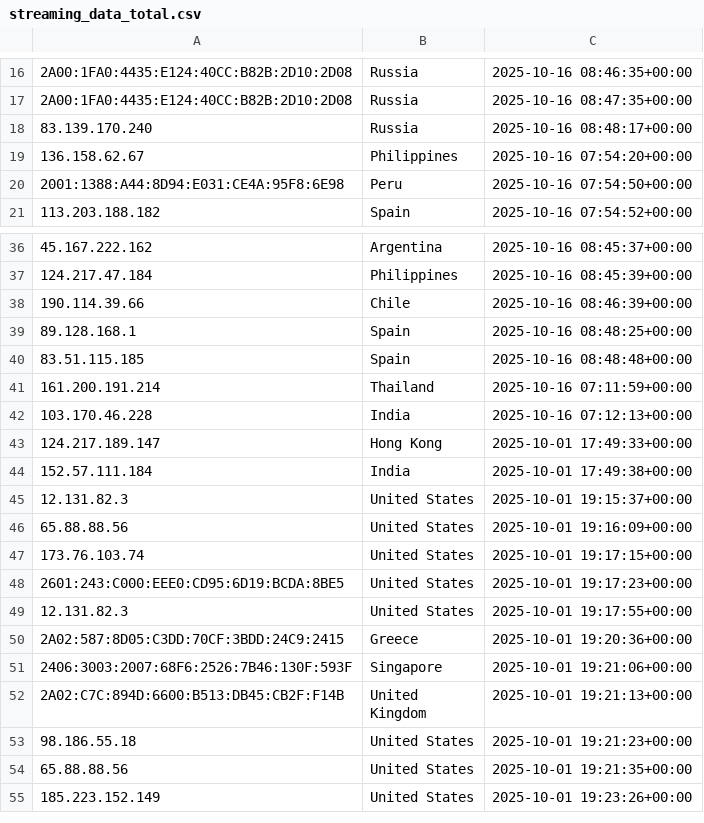
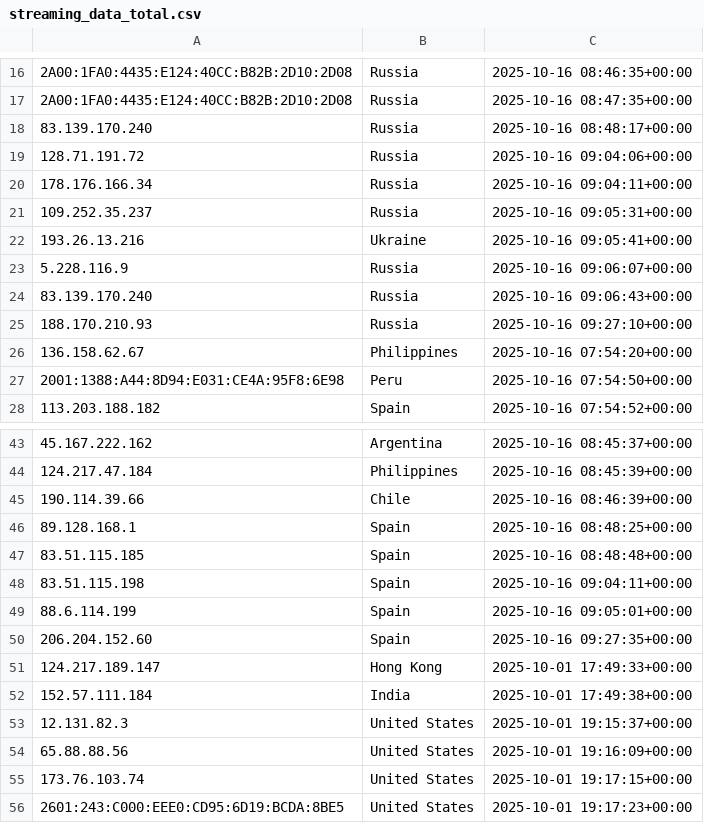
Before and after one commit to kochenderferc/wikipedia-political-context, a CSV file: src/streaming_data_total.csv (was streaming_data_total.csv), drawn as a sheet; only a part is shown, gaps mark what is left out; the shorter side is filled out with more unchanged rows; removed rows and columns are numbered as before the commit, all else as after; the diff covers the shown part only; the diff names each change by its address in the sheet, - before the commit and + after, or states it on an @@ line.

```diff
--- a/streaming_data_total.csv
+++ b/src/streaming_data_total.csv
+row 19: 128.71.191.72 | Russia | 2025-10-16 09:04:06+00:00
+row 20: 178.176.166.34 | Russia | 2025-10-16 09:04:11+00:00
+row 21: 109.252.35.237 | Russia | 2025-10-16 09:05:31+00:00
+row 22: 193.26.13.216 | Ukraine | 2025-10-16 09:05:41+00:00
+row 23: 5.228.116.9 | Russia | 2025-10-16 09:06:07+00:00
+row 24: 83.139.170.240 | Russia | 2025-10-16 09:06:43+00:00
+row 25: 188.170.210.93 | Russia | 2025-10-16 09:27:10+00:00
-row 41: 161.200.191.214 | Thailand | 2025-10-16 07:11:59+00:00
-row 42: 103.170.46.228 | India | 2025-10-16 07:12:13+00:00
+row 48: 83.51.115.198 | Spain | 2025-10-16 09:04:11+00:00
+row 49: 88.6.114.199 | Spain | 2025-10-16 09:05:01+00:00
+row 50: 206.204.152.60 | Spain | 2025-10-16 09:27:35+00:00
```
Also changed, not shown: 23 added rows elsewhere in this file, CSVs/en-data_batching.csv, CSVs/en-data_streaming.csv, 9 other files.
